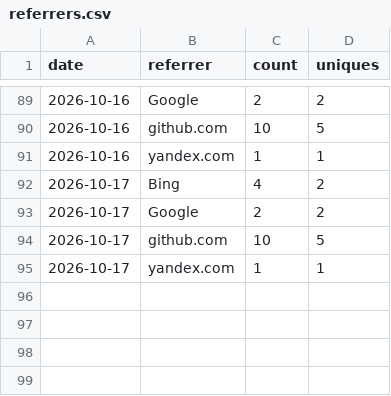
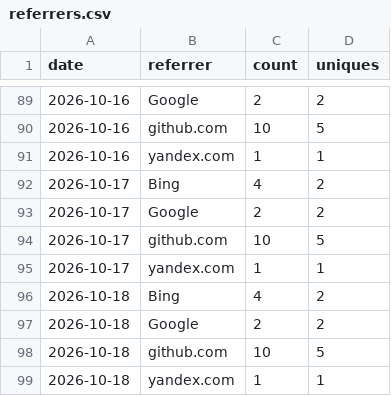
Before and after one commit to AZURE2DEV/AZURE2, a CSV file: traffic/referrers.csv, drawn as a sheet; only a part is shown, gaps mark what is left out.

```diff
--- a/traffic/referrers.csv
+++ b/traffic/referrers.csv
@@ -95 +95,5 @@ date,referrer,count,uniques
 2026-10-17,yandex.com,1,1
+2026-10-18,Bing,4,2
+2026-10-18,Google,2,2
+2026-10-18,github.com,10,5
+2026-10-18,yandex.com,1,1
```
Also changed, not shown: traffic/downloads.csv, traffic/popular_paths.csv, 1 other file.
